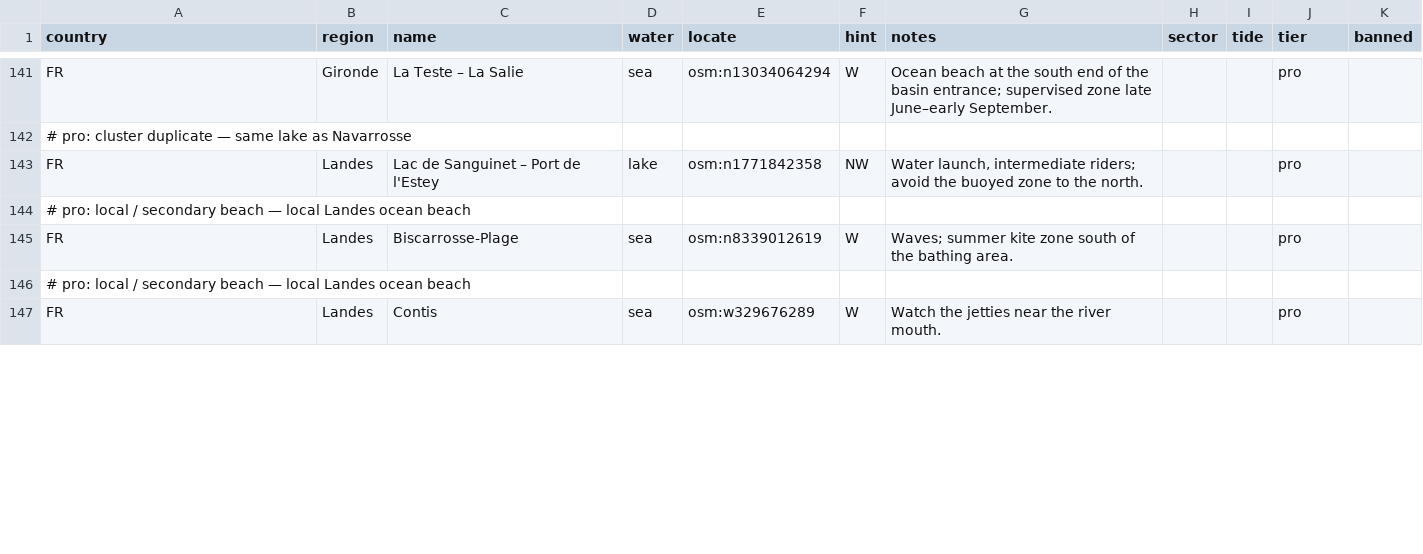
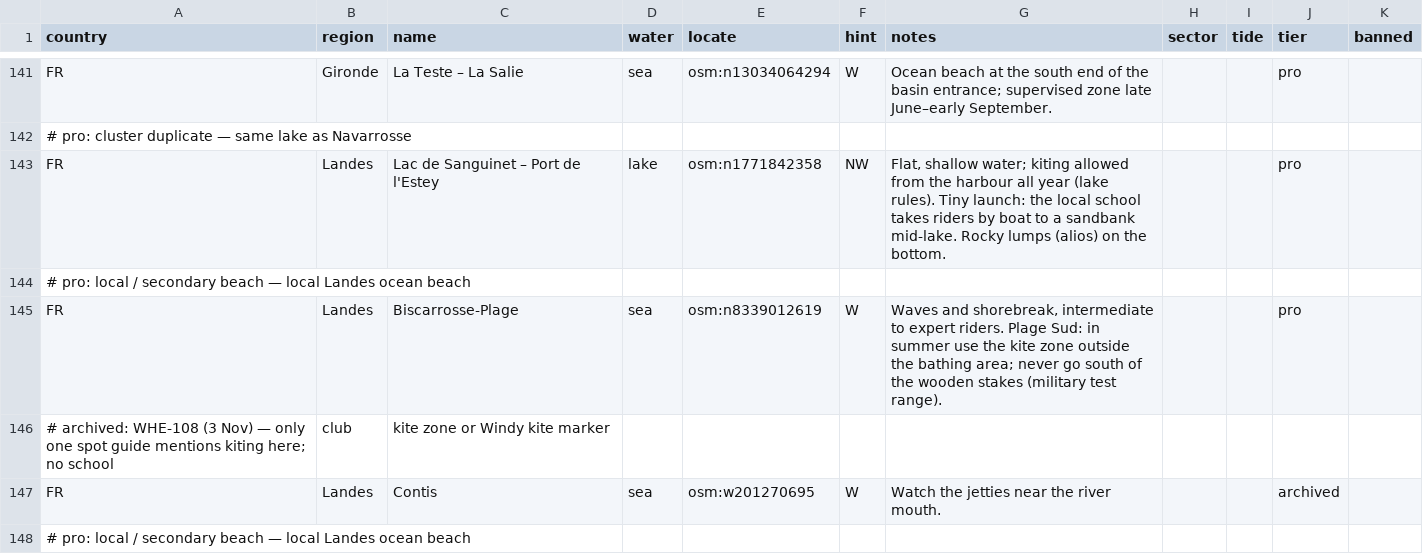
Before and after one commit to benjcvd/wheretokite, a CSV file: tools/spots/FR-atlantic.csv, drawn as a sheet; only a part is shown, gaps mark what is left out; the diff covers the shown part only.

```diff
--- a/tools/spots/FR-atlantic.csv
+++ b/tools/spots/FR-atlantic.csv
@@ -142,6 +142,7 @@ FR,Gironde,La Teste – La Salie,sea,osm:n13034064294,W,Ocean beach at the south
 # pro: cluster duplicate — same lake as Navarrosse
-FR,Landes,Lac de Sanguinet – Port de l'Estey,lake,osm:n1771842358,NW,"Water launch, intermediate riders; avoid the buoyed zone to the north.",,,pro,
+FR,Landes,Lac de Sanguinet – Port de l'Estey,lake,osm:n1771842358,NW,"Flat, shallow water; kiting allowed from the harbour all year (lake rules). Tiny launch: the local school takes riders by boat to a sandbank mid-lake. Rocky lumps (alios) on the bottom.",,,pro,
 # pro: local / secondary beach — local Landes ocean beach
-FR,Landes,Biscarrosse-Plage,sea,osm:n8339012619,W,Waves; summer kite zone south of the bathing area.,,,pro,
+FR,Landes,Biscarrosse-Plage,sea,osm:n8339012619,W,"Waves and shorebreak, intermediate to expert riders. Plage Sud: in summer use the kite zone outside the bathing area; never go south of the wooden stakes (military test range).",,,pro,
+# archived: WHE-108 (3 Nov) — only one spot guide mentions kiting here; no school, club, kite zone or Windy kite marker
+FR,Landes,Contis,sea,osm:w201270695,W,Watch the jetties near the river mouth.,,,archived,
 # pro: local / secondary beach — local Landes ocean beach
-FR,Landes,Contis,sea,osm:w329676289,W,Watch the jetties near the river mouth.,,,pro,
```
Also changed, not shown: 1 removed row and 9 edited cells elsewhere in this file, tools/spots/validation/status.csv, 2 other files.
